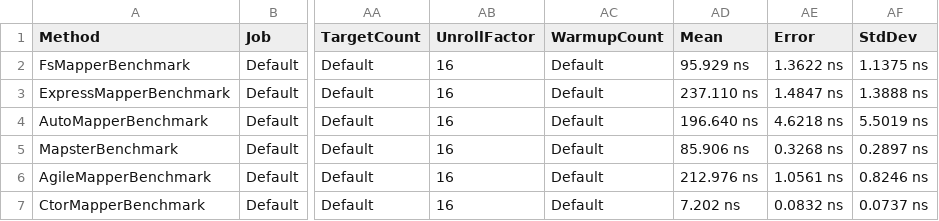
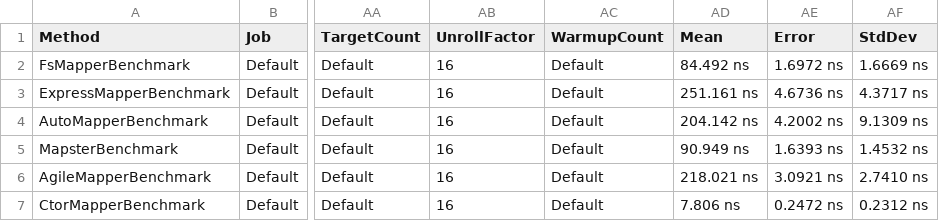
Before and after one commit to FSou1/FsMapper, a CSV file: benchmarks/FsMapper.Benchmarks/BenchmarkDotNet.Artifacts/results/SingleObjectMappingFunc-report.csv, drawn as a sheet; only a part is shown, gaps mark what is left out; the diff names each change by its address in the sheet, - before the commit and + after, or states it on an @@ line.

```diff
--- a/benchmarks/FsMapper.Benchmarks/BenchmarkDotNet.Artifacts/results/SingleObjectMappingFunc-report.csv
+++ b/benchmarks/FsMapper.Benchmarks/BenchmarkDotNet.Artifacts/results/SingleObjectMappingFunc-report.csv
-AD2 (Mean): 95.929 ns
+AD2 (Mean): 84.492 ns
-AE2 (Error): 1.3622 ns
+AE2 (Error): 1.6972 ns
-AF2 (StdDev): 1.1375 ns
+AF2 (StdDev): 1.6669 ns
-AD3 (Mean): 237.110 ns
+AD3 (Mean): 251.161 ns
-AE3 (Error): 1.4847 ns
+AE3 (Error): 4.6736 ns
-AF3 (StdDev): 1.3888 ns
+AF3 (StdDev): 4.3717 ns
-AD4 (Mean): 196.640 ns
+AD4 (Mean): 204.142 ns
-AE4 (Error): 4.6218 ns
+AE4 (Error): 4.2002 ns
-AF4 (StdDev): 5.5019 ns
+AF4 (StdDev): 9.1309 ns
-AD5 (Mean): 85.906 ns
+AD5 (Mean): 90.949 ns
-AE5 (Error): 0.3268 ns
+AE5 (Error): 1.6393 ns
-AF5 (StdDev): 0.2897 ns
+AF5 (StdDev): 1.4532 ns
-AD6 (Mean): 212.976 ns
+AD6 (Mean): 218.021 ns
-AE6 (Error): 1.0561 ns
+AE6 (Error): 3.0921 ns
-AF6 (StdDev): 0.8246 ns
+AF6 (StdDev): 2.7410 ns
-AD7 (Mean): 7.202 ns
+AD7 (Mean): 7.806 ns
-AE7 (Error): 0.0832 ns
+AE7 (Error): 0.2472 ns
-AF7 (StdDev): 0.0737 ns
+AF7 (StdDev): 0.2312 ns
```
Also changed, not shown: 7 other files.
